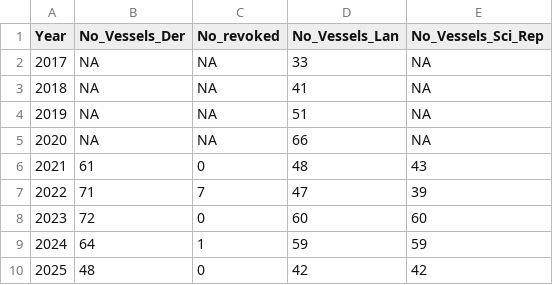
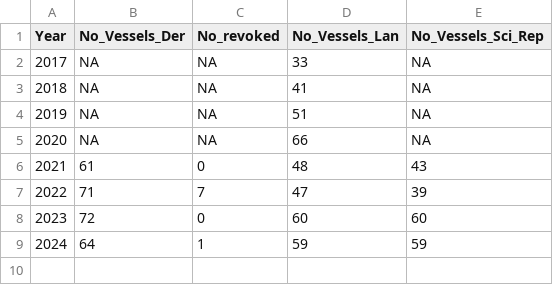
Before and after one commit to Tom-Reilly/inshore_app, a CSV file: number_of_vessels_for_publishing.csv, drawn as a sheet; the diff names each change by its address in the sheet, - before the commit and + after, or states it on an @@ line.

```diff
--- a/number_of_vessels_for_publishing.csv
+++ b/number_of_vessels_for_publishing.csv
-row 10: 2025 | 48 | 0 | 42 | 42
```
Also changed, not shown: annual_number_size_for_publishing.csv, 2 other files.
